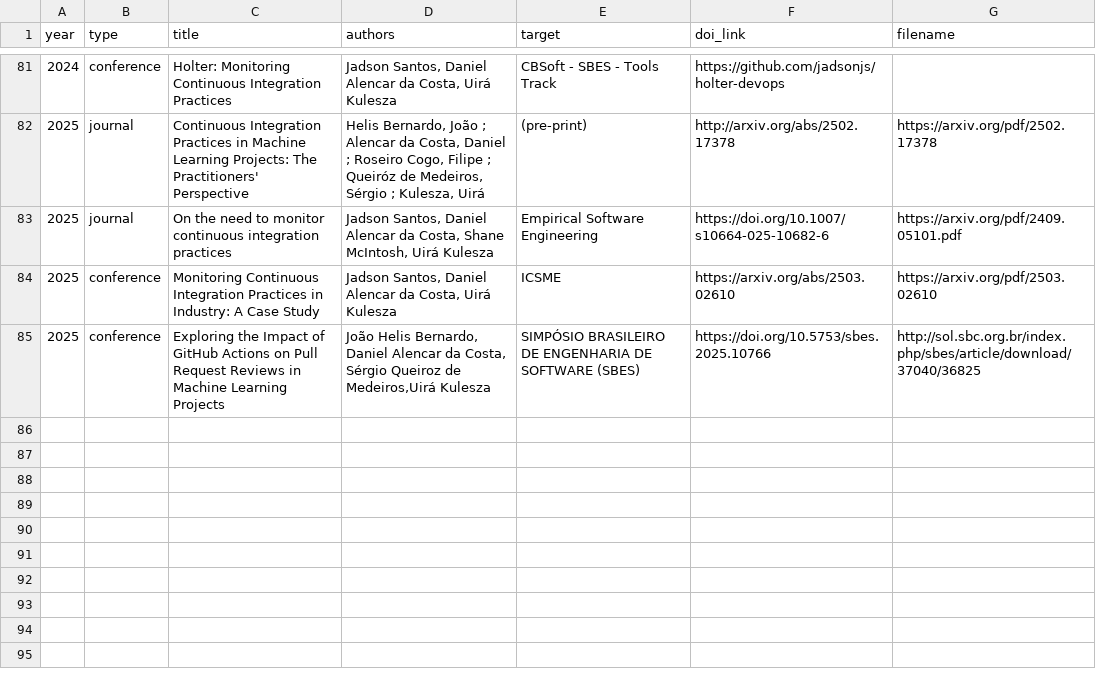
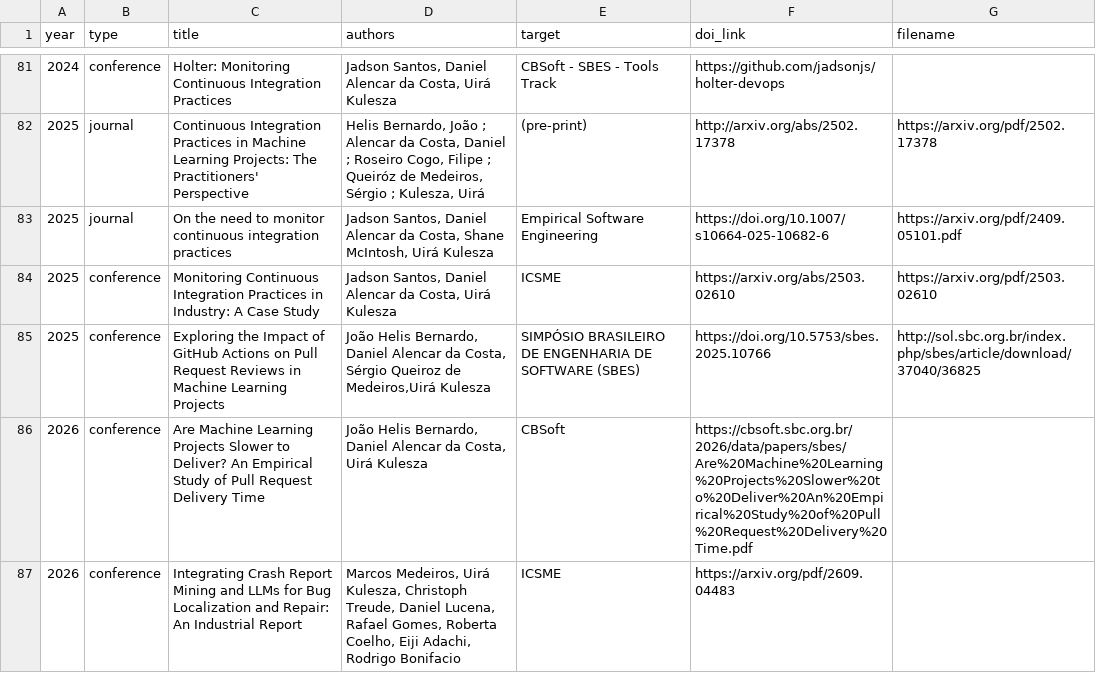
Before and after one commit to caseufrn/caseufrn.github.io, a CSV file: _data/publications.csv, drawn as a sheet; only a part is shown, gaps mark what is left out; the diff names each change by its address in the sheet, - before the commit and + after, or states it on an @@ line.

Commit message:
2026 publications
Signed-off-by: jadson santos <jadsonjs@gmail.com>

```diff
--- a/_data/publications.csv
+++ b/_data/publications.csv
+row 86: 2026 | conference | Are Machine Learning Projects Slower to Deliver? An Empirical Study of Pull Request Delivery Time | João Helis Bernardo, Daniel Alencar da Costa, Uirá Kulesza | CBSoft | https://cbsoft.sbc.org.br/2026/data/papers/sbes/Are%20Machine%20Learning%20Projects%20Slower%20to%20Deliver%20An%20Empirical%20Study%20of%20Pull%20Request%20Delivery%20Time.pdf
+row 87: 2026 | conference | Integrating Crash Report Mining and LLMs for Bug Localization and Repair: An Industrial Report | Marcos Medeiros, Uirá Kulesza, Christoph Treude, Daniel Lucena, Rafael Gomes, Roberta Coelho, Eiji Adachi, Rodrigo Bonifacio | ICSME | https://arxiv.org/pdf/2609.04483
```
